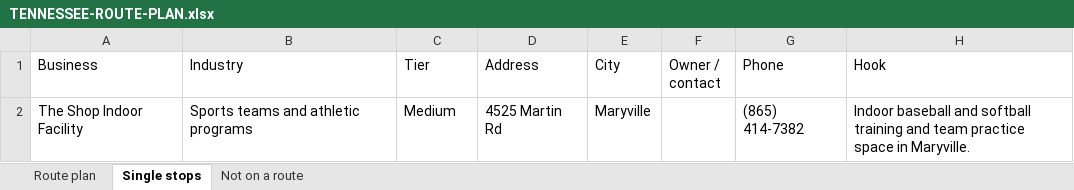
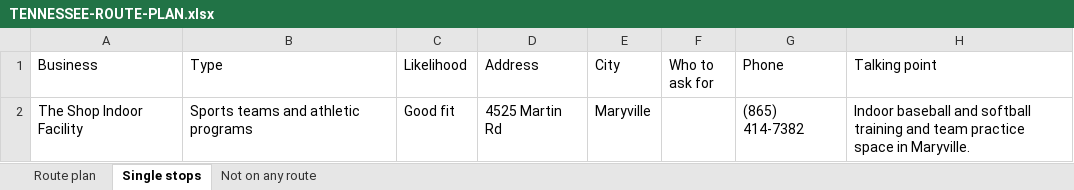
Before and after one commit to matthewbailie/purebaric-newsite, an Excel workbook: _internal/research/knoxville-tennessee/TENNESSEE-ROUTE-PLAN.xlsx, sheet Single stops, drawn as a sheet; values as stored, in another font and other column widths than the file's, no borders; the diff names each change by its address in the sheet, - before the commit and + after, or states it on an @@ line.

```diff
--- a/_internal/research/knoxville-tennessee/TENNESSEE-ROUTE-PLAN.xlsx (sheet Single stops)
+++ b/_internal/research/knoxville-tennessee/TENNESSEE-ROUTE-PLAN.xlsx (sheet Single stops)
-sheet tab: Not on a route
+sheet tab: Not on any route
-B1: Industry
+B1: Type
-C1: Tier
+C1: Likelihood
-F1: Owner / contact
+F1: Who to ask for
-H1: Hook
+H1: Talking point
-C2 (Likelihood): Medium
+C2 (Likelihood): Good fit
```
Also changed, not shown: sheet Route plan, _internal/outreach/UTAH-ROUTE-PLAN.xlsx, 5 other files.
